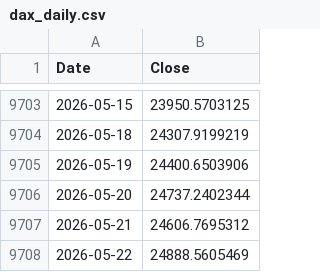
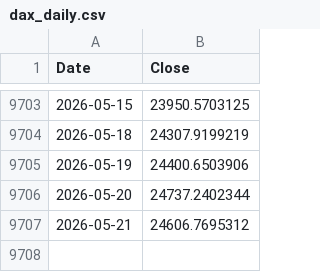
Before and after one commit to rkarim25/Strategy, a CSV file: dax_daily.csv, drawn as a sheet; only a part is shown, gaps mark what is left out.

```diff
--- a/dax_daily.csv
+++ b/dax_daily.csv
@@ -9707,2 +9707 @@ Date,Close
 2026-05-21,24606.7695312
-2026-05-22,24888.5605469
```
Also changed, not shown: gold_daily.csv, 8 other files.
